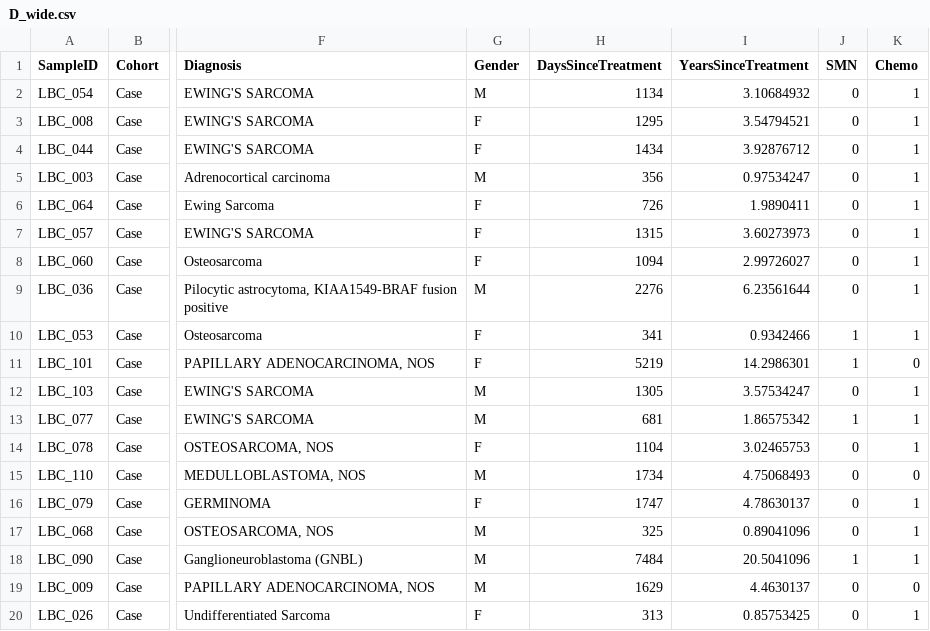
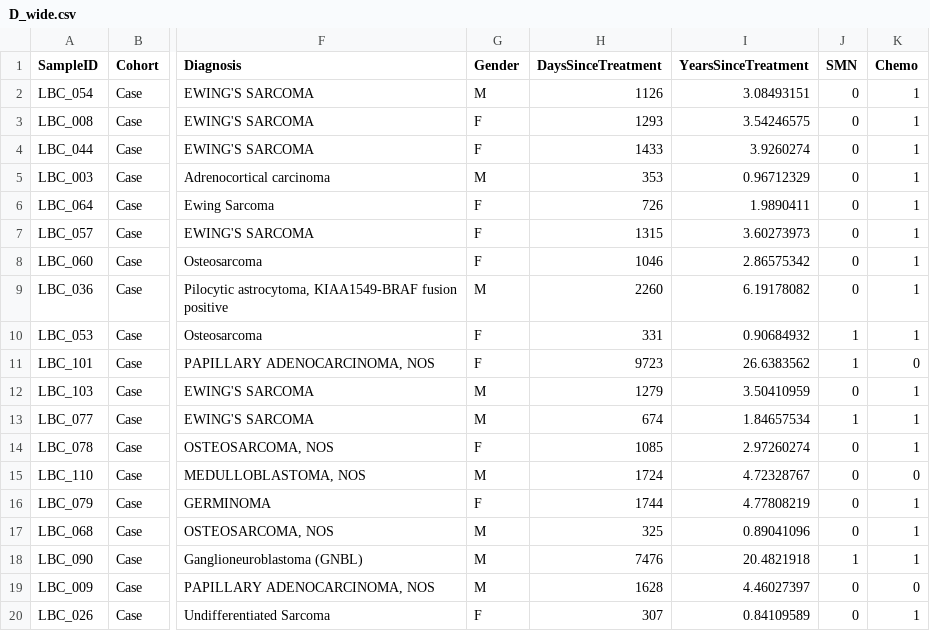
Before and after one commit to kbolton-lab/ChildhoodSurvivorship, a CSV file: D_wide.csv, drawn as a sheet; only a part is shown, gaps mark what is left out; the diff covers the shown part only; the diff names each change by its address in the sheet, - before the commit and + after, or states it on an @@ line.

```diff
--- a/D_wide.csv
+++ b/D_wide.csv
-H2 (DaysSinceTreatment): 1134
+H2 (DaysSinceTreatment): 1126
-I2 (YearsSinceTreatment): 3.10684932
+I2 (YearsSinceTreatment): 3.08493151
-H3 (DaysSinceTreatment): 1295
+H3 (DaysSinceTreatment): 1293
-I3 (YearsSinceTreatment): 3.54794521
+I3 (YearsSinceTreatment): 3.54246575
-H4 (DaysSinceTreatment): 1434
+H4 (DaysSinceTreatment): 1433
-I4 (YearsSinceTreatment): 3.92876712
+I4 (YearsSinceTreatment): 3.9260274
-H5 (DaysSinceTreatment): 356
+H5 (DaysSinceTreatment): 353
-I5 (YearsSinceTreatment): 0.97534247
+I5 (YearsSinceTreatment): 0.96712329
-H8 (DaysSinceTreatment): 1094
+H8 (DaysSinceTreatment): 1046
-I8 (YearsSinceTreatment): 2.99726027
+I8 (YearsSinceTreatment): 2.86575342
-H9 (DaysSinceTreatment): 2276
+H9 (DaysSinceTreatment): 2260
-I9 (YearsSinceTreatment): 6.23561644
+I9 (YearsSinceTreatment): 6.19178082
-H10 (DaysSinceTreatment): 341
+H10 (DaysSinceTreatment): 331
-I10 (YearsSinceTreatment): 0.9342466
+I10 (YearsSinceTreatment): 0.90684932
-H11 (DaysSinceTreatment): 5219
+H11 (DaysSinceTreatment): 9723
-I11 (YearsSinceTreatment): 14.2986301
+I11 (YearsSinceTreatment): 26.6383562
-H12 (DaysSinceTreatment): 1305
+H12 (DaysSinceTreatment): 1279
-I12 (YearsSinceTreatment): 3.57534247
+I12 (YearsSinceTreatment): 3.50410959
-H13 (DaysSinceTreatment): 681
+H13 (DaysSinceTreatment): 674
-I13 (YearsSinceTreatment): 1.86575342
+I13 (YearsSinceTreatment): 1.84657534
-H14 (DaysSinceTreatment): 1104
+H14 (DaysSinceTreatment): 1085
-I14 (YearsSinceTreatment): 3.02465753
+I14 (YearsSinceTreatment): 2.97260274
-H15 (DaysSinceTreatment): 1734
+H15 (DaysSinceTreatment): 1724
-I15 (YearsSinceTreatment): 4.75068493
+I15 (YearsSinceTreatment): 4.72328767
-H16 (DaysSinceTreatment): 1747
+H16 (DaysSinceTreatment): 1744
-I16 (YearsSinceTreatment): 4.78630137
+I16 (YearsSinceTreatment): 4.77808219
-H18 (DaysSinceTreatment): 7484
+H18 (DaysSinceTreatment): 7476
-I18 (YearsSinceTreatment): 20.5041096
+I18 (YearsSinceTreatment): 20.4821918
-H19 (DaysSinceTreatment): 1629
+H19 (DaysSinceTreatment): 1628
-I19 (YearsSinceTreatment): 4.4630137
+I19 (YearsSinceTreatment): 4.46027397
-H20 (DaysSinceTreatment): 313
+H20 (DaysSinceTreatment): 307
-I20 (YearsSinceTreatment): 0.85753425
+I20 (YearsSinceTreatment): 0.84109589
```
Also changed, not shown: 80 edited cells elsewhere in this file, D_long.csv, 1 other file.
